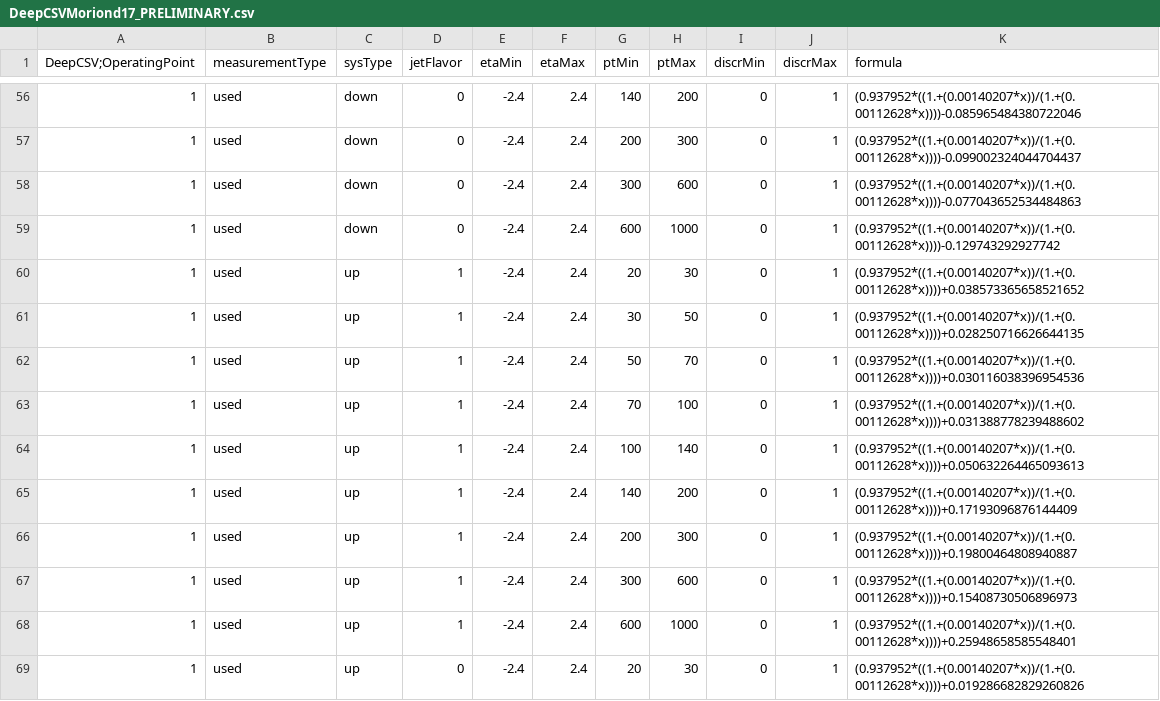
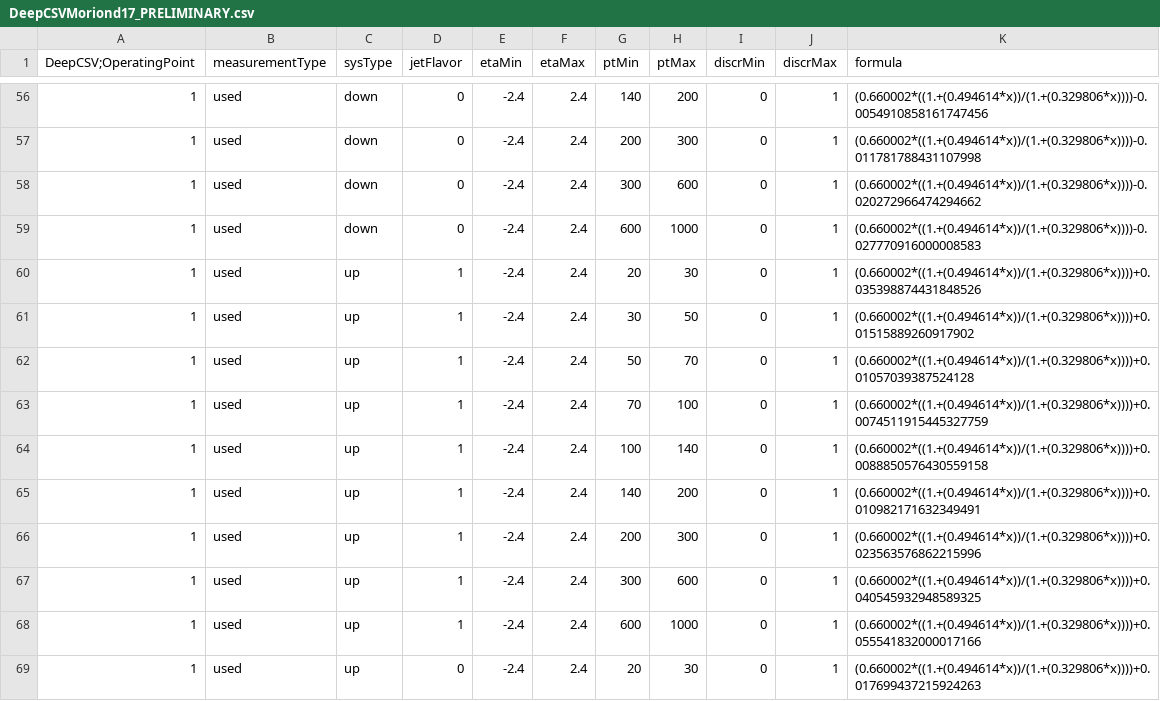
Before and after one commit to jdulemba/URTTbar, a CSV file: inputs/data/DeepCSVMoriond17_PRELIMINARY.csv, drawn as a sheet; only a part is shown, gaps mark what is left out; the diff covers the shown part only.

```diff
--- a/inputs/data/DeepCSVMoriond17_PRELIMINARY.csv
+++ b/inputs/data/DeepCSVMoriond17_PRELIMINARY.csv
@@ -56,14 +56,14 @@ DeepCSV;OperatingPoint, measurementType, sysType, jetFlavor, etaMin, etaMax, ptM
-1, used, down, 0, -2.4, 2.4, 140, 200, 0, 1, "(0.937952*((1.+(0.00140207*x))/(1.+(0.00112628*x))))-0.085965484380722046"
-1, used, down, 0, -2.4, 2.4, 200, 300, 0, 1, "(0.937952*((1.+(0.00140207*x))/(1.+(0.00112628*x))))-0.099002324044704437"
-1, used, down, 0, -2.4, 2.4, 300, 600, 0, 1, "(0.937952*((1.+(0.00140207*x))/(1.+(0.00112628*x))))-0.077043652534484863"
-1, used, down, 0, -2.4, 2.4, 600, 1000, 0, 1, "(0.937952*((1.+(0.00140207*x))/(1.+(0.00112628*x))))-0.129743292927742"
-1, used, up, 1, -2.4, 2.4, 20, 30, 0, 1, "(0.937952*((1.+(0.00140207*x))/(1.+(0.00112628*x))))+0.038573365658521652"
-1, used, up, 1, -2.4, 2.4, 30, 50, 0, 1, "(0.937952*((1.+(0.00140207*x))/(1.+(0.00112628*x))))+0.028250716626644135"
-1, used, up, 1, -2.4, 2.4, 50, 70, 0, 1, "(0.937952*((1.+(0.00140207*x))/(1.+(0.00112628*x))))+0.030116038396954536"
-1, used, up, 1, -2.4, 2.4, 70, 100, 0, 1, "(0.937952*((1.+(0.00140207*x))/(1.+(0.00112628*x))))+0.031388778239488602"
-1, used, up, 1, -2.4, 2.4, 100, 140, 0, 1, "(0.937952*((1.+(0.00140207*x))/(1.+(0.00112628*x))))+0.050632264465093613"
-1, used, up, 1, -2.4, 2.4, 140, 200, 0, 1, "(0.937952*((1.+(0.00140207*x))/(1.+(0.00112628*x))))+0.17193096876144409"
-1, used, up, 1, -2.4, 2.4, 200, 300, 0, 1, "(0.937952*((1.+(0.00140207*x))/(1.+(0.00112628*x))))+0.19800464808940887"
-1, used, up, 1, -2.4, 2.4, 300, 600, 0, 1, "(0.937952*((1.+(0.00140207*x))/(1.+(0.00112628*x))))+0.15408730506896973"
-1, used, up, 1, -2.4, 2.4, 600, 1000, 0, 1, "(0.937952*((1.+(0.00140207*x))/(1.+(0.00112628*x))))+0.25948658585548401"
-1, used, up, 0, -2.4, 2.4, 20, 30, 0, 1, "(0.937952*((1.+(0.00140207*x))/(1.+(0.00112628*x))))+0.019286682829260826"
+1, used, down, 0, -2.4, 2.4, 140, 200, 0, 1, "(0.660002*((1.+(0.494614*x))/(1.+(0.329806*x))))-0.0054910858161747456"
+1, used, down, 0, -2.4, 2.4, 200, 300, 0, 1, "(0.660002*((1.+(0.494614*x))/(1.+(0.329806*x))))-0.011781788431107998"
+1, used, down, 0, -2.4, 2.4, 300, 600, 0, 1, "(0.660002*((1.+(0.494614*x))/(1.+(0.329806*x))))-0.020272966474294662"
+1, used, down, 0, -2.4, 2.4, 600, 1000, 0, 1, "(0.660002*((1.+(0.494614*x))/(1.+(0.329806*x))))-0.027770916000008583"
+1, used, up, 1, -2.4, 2.4, 20, 30, 0, 1, "(0.660002*((1.+(0.494614*x))/(1.+(0.329806*x))))+0.035398874431848526"
+1, used, up, 1, -2.4, 2.4, 30, 50, 0, 1, "(0.660002*((1.+(0.494614*x))/(1.+(0.329806*x))))+0.01515889260917902"
+1, used, up, 1, -2.4, 2.4, 50, 70, 0, 1, "(0.660002*((1.+(0.494614*x))/(1.+(0.329806*x))))+0.01057039387524128"
+1, used, up, 1, -2.4, 2.4, 70, 100, 0, 1, "(0.660002*((1.+(0.494614*x))/(1.+(0.329806*x))))+0.0074511915445327759"
+1, used, up, 1, -2.4, 2.4, 100, 140, 0, 1, "(0.660002*((1.+(0.494614*x))/(1.+(0.329806*x))))+0.0088850576430559158"
+1, used, up, 1, -2.4, 2.4, 140, 200, 0, 1, "(0.660002*((1.+(0.494614*x))/(1.+(0.329806*x))))+0.010982171632349491"
+1, used, up, 1, -2.4, 2.4, 200, 300, 0, 1, "(0.660002*((1.+(0.494614*x))/(1.+(0.329806*x))))+0.023563576862215996"
+1, used, up, 1, -2.4, 2.4, 300, 600, 0, 1, "(0.660002*((1.+(0.494614*x))/(1.+(0.329806*x))))+0.040545932948589325"
+1, used, up, 1, -2.4, 2.4, 600, 1000, 0, 1, "(0.660002*((1.+(0.494614*x))/(1.+(0.329806*x))))+0.055541832000017166"
+1, used, up, 0, -2.4, 2.4, 20, 30, 0, 1, "(0.660002*((1.+(0.494614*x))/(1.+(0.329806*x))))+0.017699437215924263"
```
Also changed, not shown: 100 edited cells elsewhere in this file, inputs/data/CSVv2Moriond17_PRELIMINARY.csv, 1 other file.
